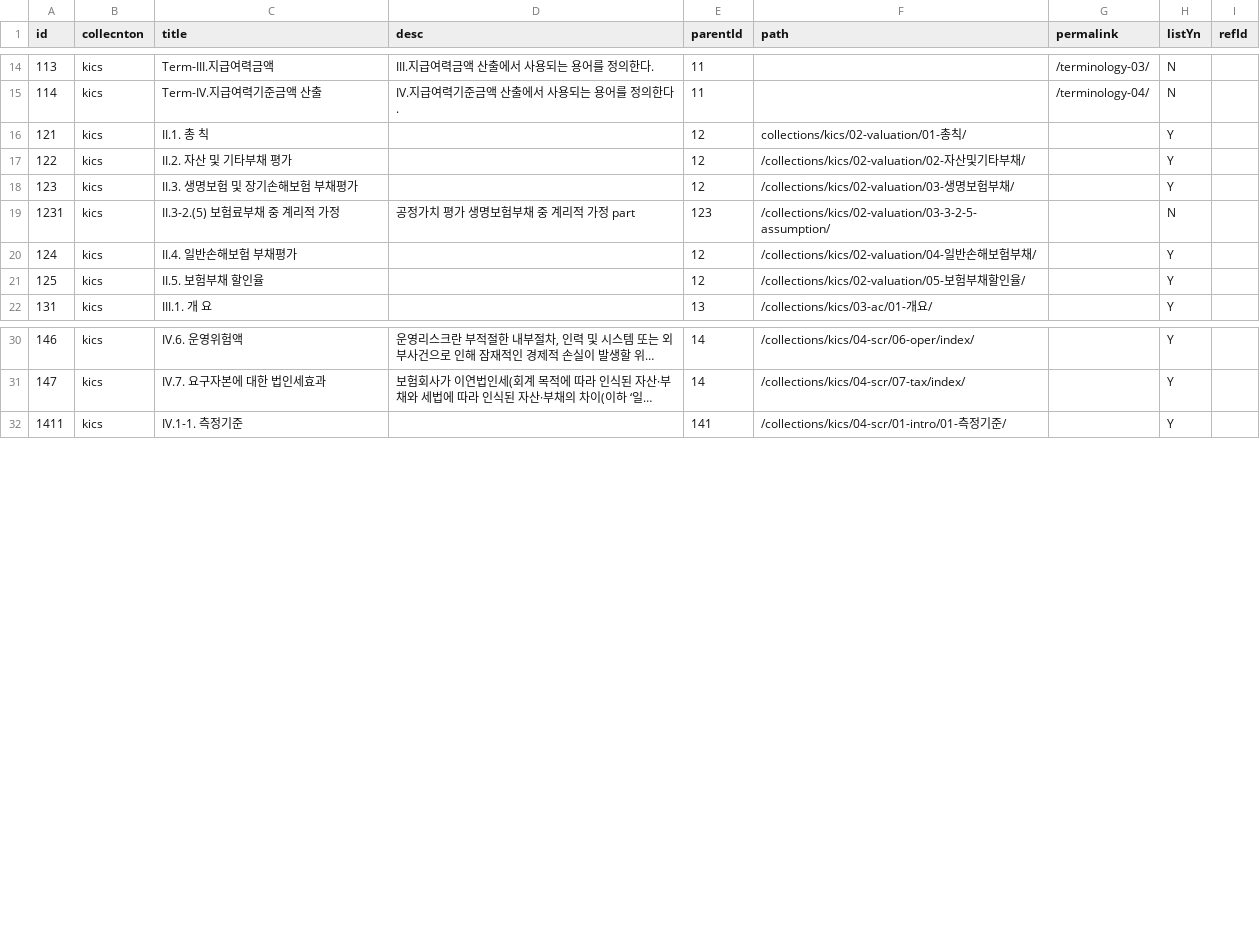
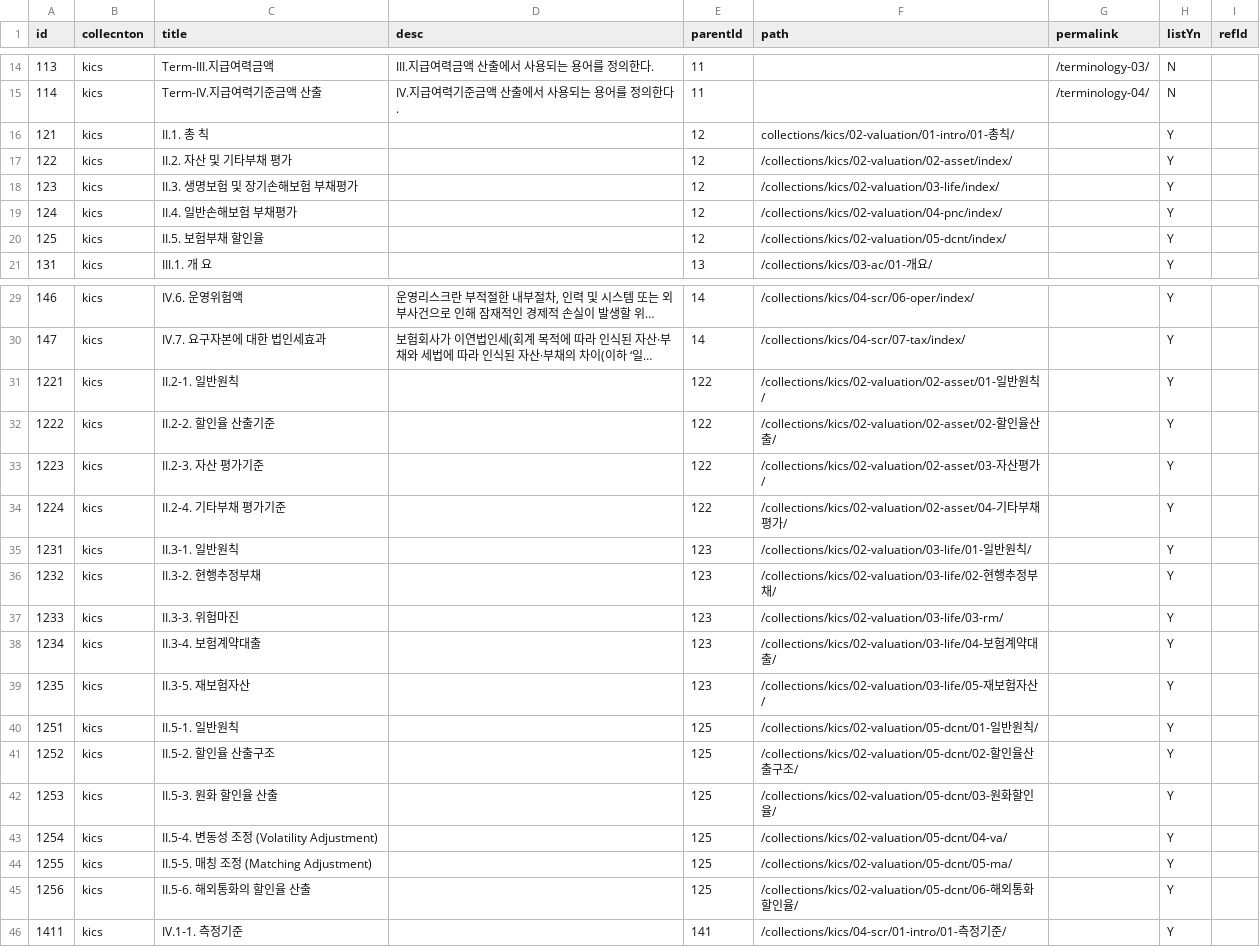
Before and after one commit to sun0lee/minimal-mistakes, a CSV file: _data/kicsMeta.csv, drawn as a sheet; only a part is shown, gaps mark what is left out; long unchanged cells end in …; removed rows and columns are numbered as before the commit, all else as after; the diff covers the shown part only; the diff names each change by its address in the sheet, - before the commit and + after, or states it on an @@ line.

```diff
--- a/_data/kicsMeta.csv
+++ b/_data/kicsMeta.csv
-F16 (path): collections/kics/02-valuation/01-총칙/
+F16 (path): collections/kics/02-valuation/01-intro/01-총칙/
-F17 (path): /collections/kics/02-valuation/02-자산및기타부채/
+F17 (path): /collections/kics/02-valuation/02-asset/index/
-F18 (path): /collections/kics/02-valuation/03-생명보험부채/
+F18 (path): /collections/kics/02-valuation/03-life/index/
-row 19: 1231 | kics | II.3-2.(5) 보험료부채 중 계리적 가정 | 공정가치 평가 생명보험부채 중 계리적 가정 part | 123 | /collections/kics/02-valuation/03-3-2-5-assumption/ |  | N
-F19 (path): /collections/kics/02-valuation/04-일반손해보험부채/
+F19 (path): /collections/kics/02-valuation/04-pnc/index/
-F20 (path): /collections/kics/02-valuation/05-보험부채할인율/
+F20 (path): /collections/kics/02-valuation/05-dcnt/index/
+row 31: 1221 | kics | II.2-1. 일반원칙 |  | 122 | /collections/kics/02-valuation/02-asset/01-일반원칙/ |  | Y
+row 32: 1222 | kics | II.2-2. 할인율 산출기준 |  | 122 | /collections/kics/02-valuation/02-asset/02-할인율산출/ |  | Y
+row 33: 1223 | kics | II.2-3. 자산 평가기준 |  | 122 | /collections/kics/02-valuation/02-asset/03-자산평가/ |  | Y
+row 34: 1224 | kics | II.2-4. 기타부채 평가기준 |  | 122 | /collections/kics/02-valuation/02-asset/04-기타부채평가/ |  | Y
+row 35: 1231 | kics | II.3-1. 일반원칙 |  | 123 | /collections/kics/02-valuation/03-life/01-일반원칙/ |  | Y
+row 36: 1232 | kics | II.3-2. 현행추정부채 |  | 123 | /collections/kics/02-valuation/03-life/02-현행추정부채/ |  | Y
+row 37: 1233 | kics | II.3-3. 위험마진 |  | 123 | /collections/kics/02-valuation/03-life/03-rm/ |  | Y
+row 38: 1234 | kics | II.3-4. 보험계약대출 |  | 123 | /collections/kics/02-valuation/03-life/04-보험계약대출/ |  | Y
+row 39: 1235 | kics | II.3-5. 재보험자산 |  | 123 | /collections/kics/02-valuation/03-life/05-재보험자산/ |  | Y
+row 40: 1251 | kics | II.5-1. 일반원칙 |  | 125 | /collections/kics/02-valuation/05-dcnt/01-일반원칙/ |  | Y
+row 41: 1252 | kics | II.5-2. 할인율 산출구조 |  | 125 | /collections/kics/02-valuation/05-dcnt/02-할인율산출구조/ |  | Y
+row 42: 1253 | kics | II.5-3. 원화 할인율 산출 |  | 125 | /collections/kics/02-valuation/05-dcnt/03-원화할인율/ |  | Y
+row 43: 1254 | kics | II.5-4. 변동성 조정 (Volatility Adjustment) |  | 125 | /collections/kics/02-valuation/05-dcnt/04-va/ |  | Y
+row 44: 1255 | kics | II.5-5. 매칭 조정 (Matching Adjustment) |  | 125 | /collections/kics/02-valuation/05-dcnt/05-ma/ |  | Y
+row 45: 1256 | kics | II.5-6. 해외통화의 할인율 산출 |  | 125 | /collections/kics/02-valuation/05-dcnt/06-해외통화할인율/ |  | Y
```
Also changed, not shown: 23 edited cells elsewhere in this file, 29 other files.
